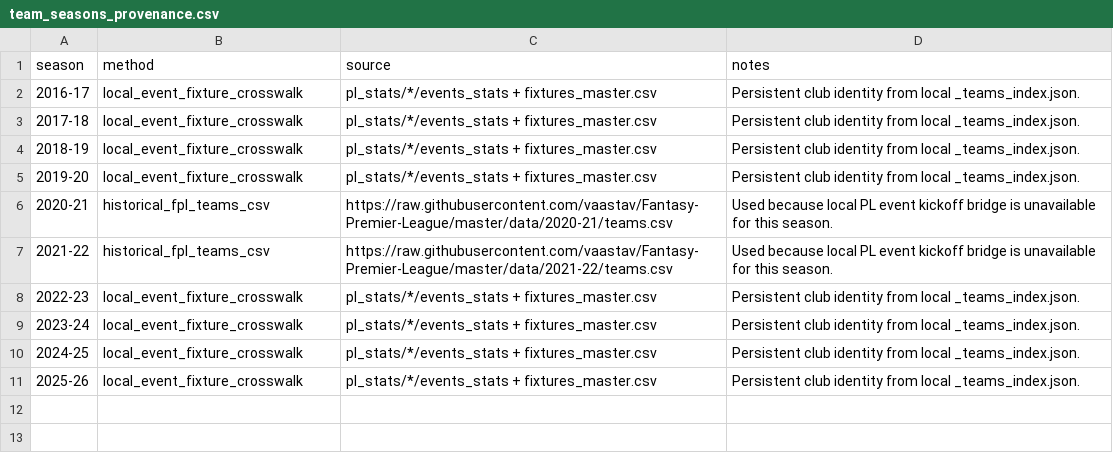
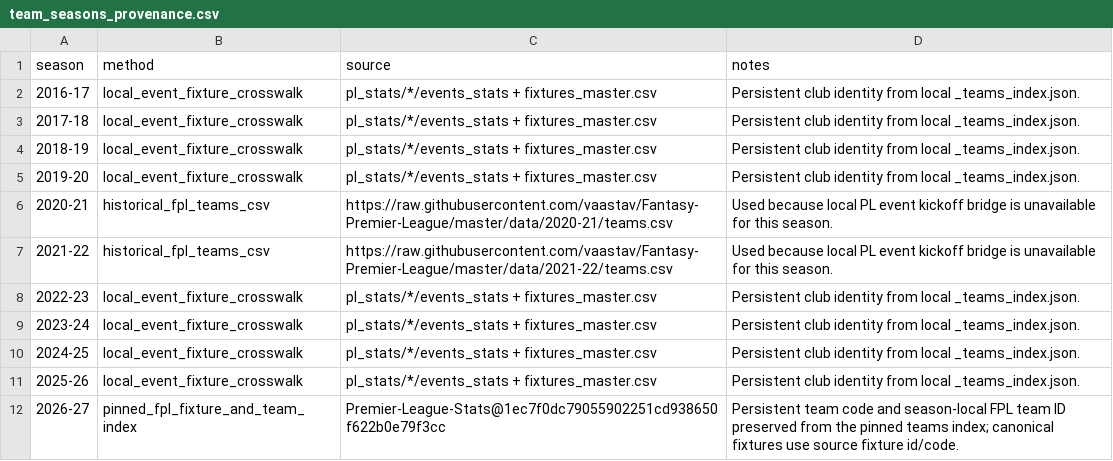
Before and after one commit to dallum96-gif/football-research-lab, a CSV file: identity/team_seasons_provenance.csv, drawn as a sheet.

```diff
--- a/identity/team_seasons_provenance.csv
+++ b/identity/team_seasons_provenance.csv
@@ -11 +11,2 @@ season,method,source,notes
 2025-26,local_event_fixture_crosswalk,pl_stats/*/events_stats + fixtures_master.csv,Persistent club identity from local _teams_index.json.
+2026-27,pinned_fpl_fixture_and_team_index,Premier-League-Stats@1ec7f0dc79055902251cd938650f622b0e79f3cc,Persistent team code and season-local FPL team ID preserved from the pinned teams index; canonical fixtures use source fixture id/code.
```
Also changed, not shown: identity/team_seasons.csv, 17 other files.
